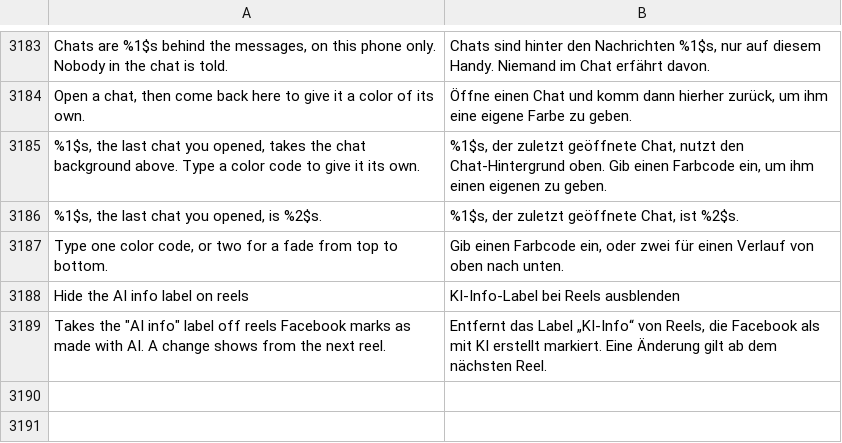
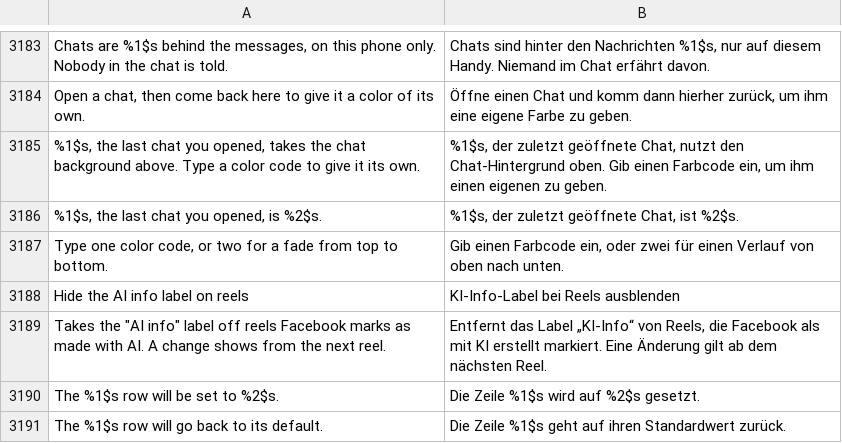
Before and after one commit to SysAdminDoc/HushFacebook, a TSV file: extensions/shared/library/src/main/l10n/de.tsv, drawn as a sheet; only a part is shown, gaps mark what is left out; the diff names each change by its address in the sheet, - before the commit and + after, or states it on an @@ line.

```diff
--- a/extensions/shared/library/src/main/l10n/de.tsv
+++ b/extensions/shared/library/src/main/l10n/de.tsv
+row 3190: The %1$s row will be set to %2$s. | Die Zeile %1$s wird auf %2$s gesetzt.
+row 3191: The %1$s row will go back to its default. | Die Zeile %1$s geht auf ihren Standardwert zurück.
```
Also changed, not shown: extensions/shared/library/src/main/l10n/ar.tsv, extensions/shared/library/src/main/l10n/bg.tsv, 29 other files.
